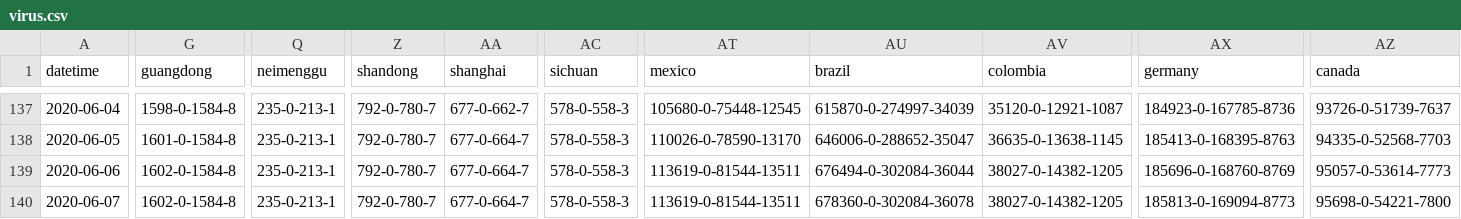
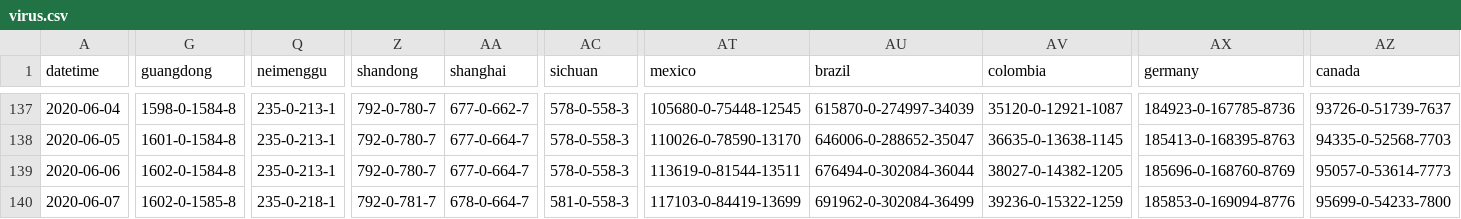
Before and after one commit to bkmgit/COVID-19map, a CSV file: data/virus.csv, drawn as a sheet; only a part is shown, gaps mark what is left out; the diff covers the shown part only; the diff names each change by its address in the sheet, - before the commit and + after, or states it on an @@ line.

```diff
--- a/data/virus.csv
+++ b/data/virus.csv
-G140 (guangdong): 1602-0-1584-8
+G140 (guangdong): 1602-0-1585-8
-Q140 (neimenggu): 235-0-213-1
+Q140 (neimenggu): 235-0-218-1
-Z140 (shandong): 792-0-780-7
+Z140 (shandong): 792-0-781-7
-AA140 (shanghai): 677-0-664-7
+AA140 (shanghai): 678-0-664-7
-AC140 (sichuan): 578-0-558-3
+AC140 (sichuan): 581-0-558-3
-AT140 (mexico): 113619-0-81544-13511
+AT140 (mexico): 117103-0-84419-13699
-AU140 (brazil): 678360-0-302084-36078
+AU140 (brazil): 691962-0-302084-36499
-AV140 (colombia): 38027-0-14382-1205
+AV140 (colombia): 39236-0-15322-1259
-AX140 (germany): 185813-0-169094-8773
+AX140 (germany): 185853-0-169094-8776
-AZ140 (canada): 95698-0-54221-7800
+AZ140 (canada): 95699-0-54233-7800
```
Also changed, not shown: 31 edited cells elsewhere in this file.
